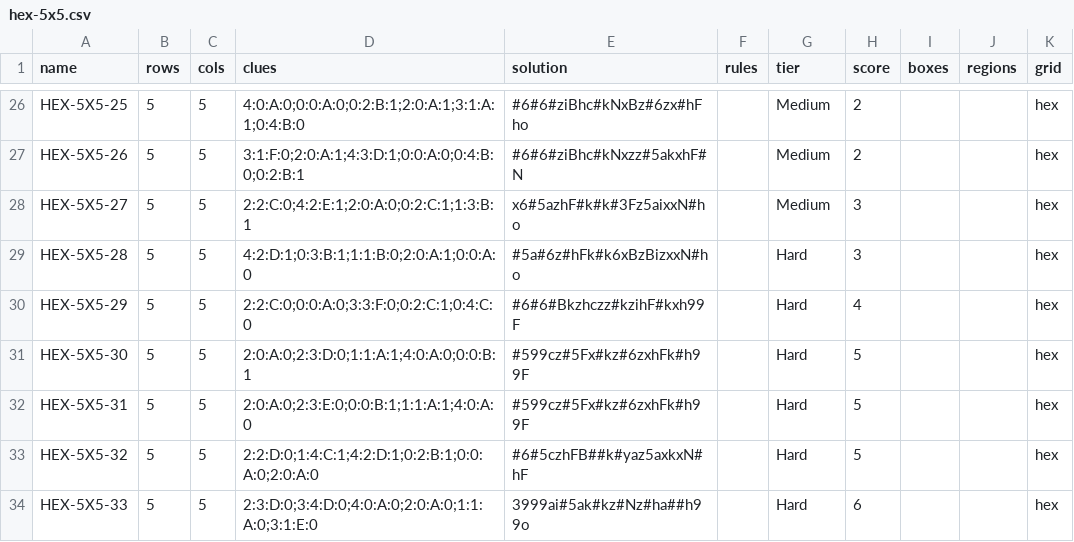
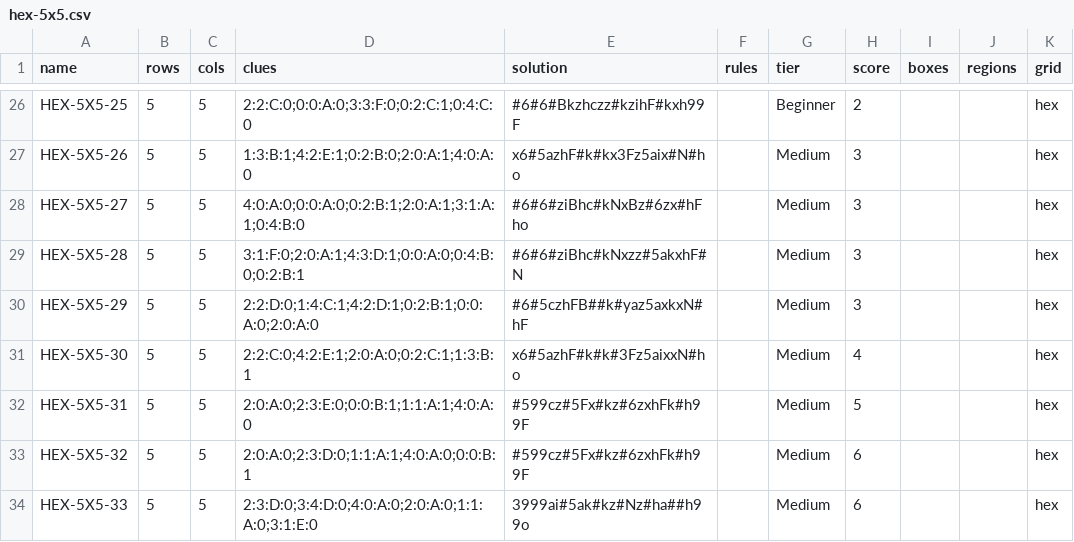
Before and after one commit to JoshMermel/yajilin, a CSV file: data/hex-5x5.csv, drawn as a sheet; only a part is shown, gaps mark what is left out; the diff covers the shown part only; the diff names each change by its address in the sheet, - before the commit and + after, or states it on an @@ line.

```diff
--- a/data/hex-5x5.csv
+++ b/data/hex-5x5.csv
-D26 (clues): 4:0:A:0;0:0:A:0;0:2:B:1;2:0:A:1;3:1:A:1;0:4:B:0
+D26 (clues): 2:2:C:0;0:0:A:0;3:3:F:0;0:2:C:1;0:4:C:0
-E26 (solution): #6#6#ziBhc#kNxBz#6zx#hFho
+E26 (solution): #6#6#Bkzhczz#kzihF#kxh99F
-G26 (tier): Medium
+G26 (tier): Beginner
-D27 (clues): 3:1:F:0;2:0:A:1;4:3:D:1;0:0:A:0;0:4:B:0;0:2:B:1
+D27 (clues): 1:3:B:1;4:2:E:1;0:2:B:0;2:0:A:1;4:0:A:0
-E27 (solution): #6#6#ziBhc#kNxzz#5akxhF#N
+E27 (solution): x6#5azhF#k#kx3Fz5aix#N#ho
-H27 (score): 2
+H27 (score): 3
-D28 (clues): 2:2:C:0;4:2:E:1;2:0:A:0;0:2:C:1;1:3:B:1
+D28 (clues): 4:0:A:0;0:0:A:0;0:2:B:1;2:0:A:1;3:1:A:1;0:4:B:0
-E28 (solution): x6#5azhF#k#k#3Fz5aixxN#ho
+E28 (solution): #6#6#ziBhc#kNxBz#6zx#hFho
-D29 (clues): 4:2:D:1;0:3:B:1;1:1:B:0;2:0:A:1;0:0:A:0
+D29 (clues): 3:1:F:0;2:0:A:1;4:3:D:1;0:0:A:0;0:4:B:0;0:2:B:1
-E29 (solution): #5a#6z#hFk#k6xBzBizxxN#ho
+E29 (solution): #6#6#ziBhc#kNxzz#5akxhF#N
-G29:G34 (tier): Hard
+G29:G34 (tier): Medium
-D30 (clues): 2:2:C:0;0:0:A:0;3:3:F:0;0:2:C:1;0:4:C:0
+D30 (clues): 2:2:D:0;1:4:C:1;4:2:D:1;0:2:B:1;0:0:A:0;2:0:A:0
-E30 (solution): #6#6#Bkzhczz#kzihF#kxh99F
+E30 (solution): #6#5czhFB##k#yaz5axkxN#hF
-H30 (score): 4
+H30 (score): 3
-D31 (clues): 2:0:A:0;2:3:D:0;1:1:A:1;4:0:A:0;0:0:B:1
+D31 (clues): 2:2:C:0;4:2:E:1;2:0:A:0;0:2:C:1;1:3:B:1
-E31 (solution): #599cz#5Fx#kz#6zxhFk#h99F
+E31 (solution): x6#5azhF#k#k#3Fz5aixxN#ho
-H31 (score): 5
+H31 (score): 4
-D33 (clues): 2:2:D:0;1:4:C:1;4:2:D:1;0:2:B:1;0:0:A:0;2:0:A:0
+D33 (clues): 2:0:A:0;2:3:D:0;1:1:A:1;4:0:A:0;0:0:B:1
-E33 (solution): #6#5czhFB##k#yaz5axkxN#hF
+E33 (solution): #599cz#5Fx#kz#6zxhFk#h99F
-H33 (score): 5
+H33 (score): 6
```
Also changed, not shown: 42 edited cells elsewhere in this file, data/hex-6x6.csv, data/hex-7x7.csv, 7 other files.
